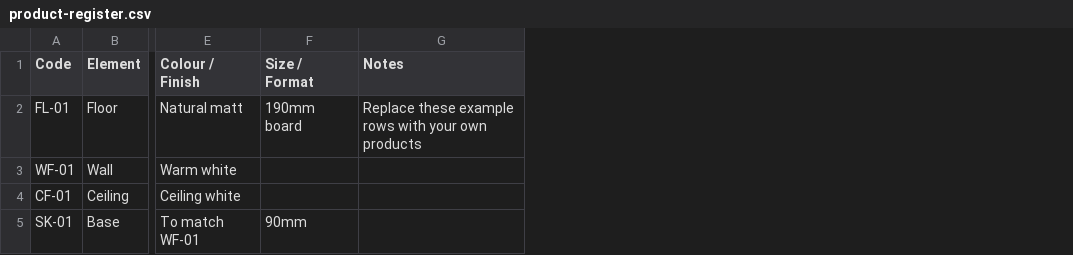
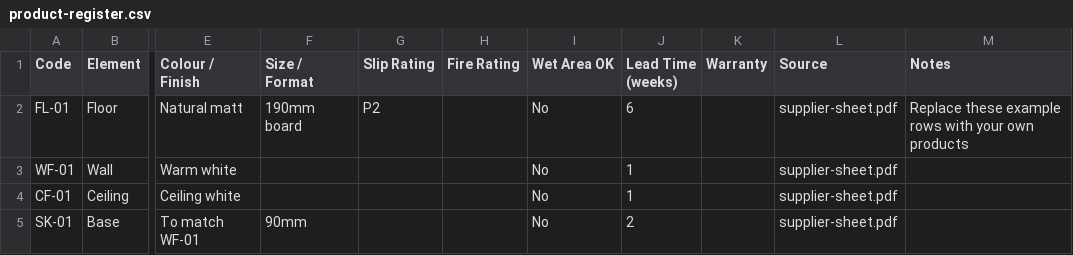
Before and after one commit to lachiemyatt/spec-assistant, a CSV file: templates/product-register.csv, drawn as a sheet; only a part is shown, gaps mark what is left out; the diff names each change by its address in the sheet, - before the commit and + after, or states it on an @@ line.

```diff
--- a/templates/product-register.csv
+++ b/templates/product-register.csv
+column G (Slip Rating), row 2: P2
+column H (Fire Rating), empty
+column I (Wet Area OK), rows 2-5: all No
+column J (Lead Time (weeks)), rows 2-5: 6 | 1 | 1 | 2
+column K (Warranty), empty
+column L (Source), rows 2-5: all supplier-sheet.pdf
```
Also changed, not shown: 9 other files.
